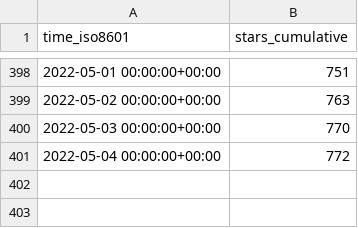
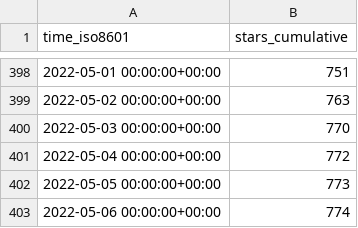
Before and after one commit to vinbrucelu/cli, a CSV file: ignite-hq/cli/ghrs-data/stargazers.csv, drawn as a sheet; only a part is shown, gaps mark what is left out; the diff names each change by its address in the sheet, - before the commit and + after, or states it on an @@ line.

```diff
--- a/ignite-hq/cli/ghrs-data/stargazers.csv
+++ b/ignite-hq/cli/ghrs-data/stargazers.csv
+row 402: 2022-05-05 00:00:00+00:00 | 773
+row 403: 2022-05-06 00:00:00+00:00 | 774
```
Also changed, not shown: ignite-hq/cli/ghrs-data/forks.csv.
